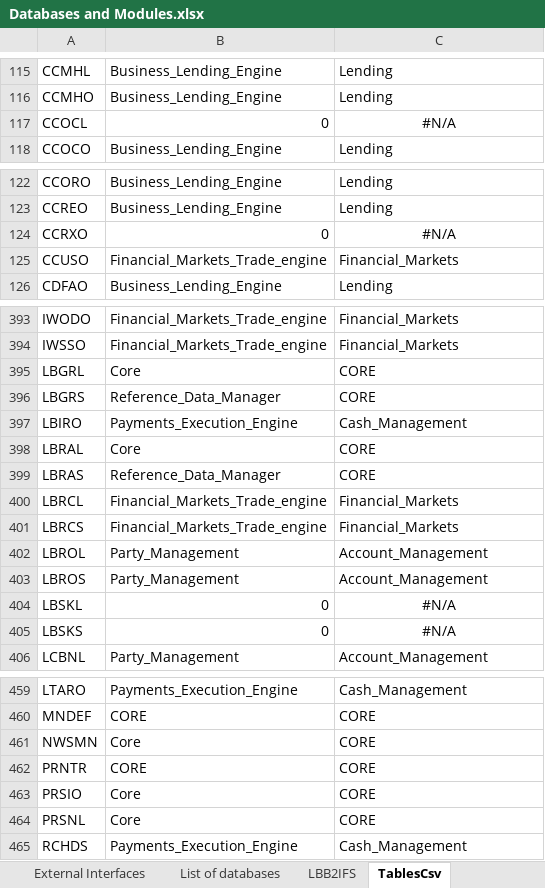
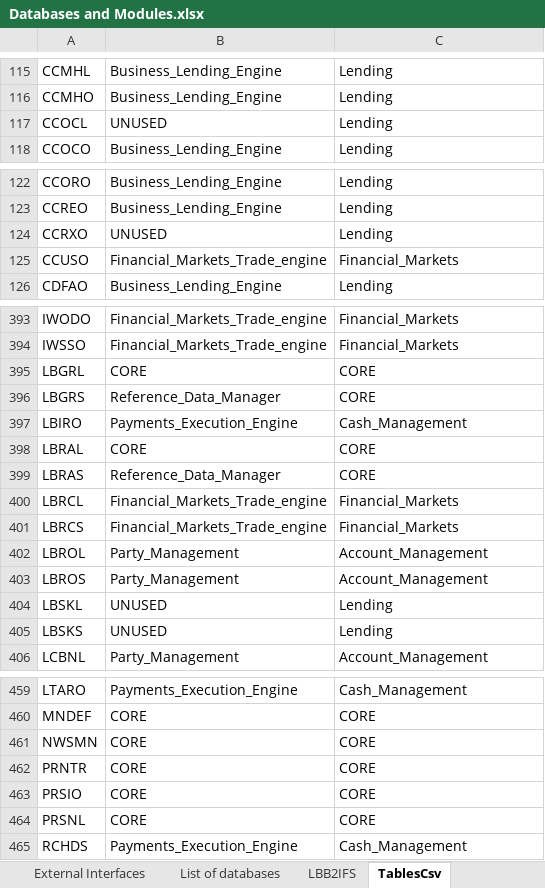
Before and after one commit to TomDeweerdt/BaselinedDocs, an Excel workbook: ifsarchi/Databases and Modules.xlsx, sheet TablesCsv, drawn as a sheet; only a part is shown, gaps mark what is left out; values as stored, in another font and other column widths than the file's, no borders; the diff covers the shown part only; the diff names each change by its address in the sheet, - before the commit and + after, or states it on an @@ line.

```diff
--- a/ifsarchi/Databases and Modules.xlsx (sheet TablesCsv)
+++ b/ifsarchi/Databases and Modules.xlsx (sheet TablesCsv)
-B117: 0
+B117: UNUSED
-C117: #N/A
+C117: Lending
-C117 alignment: center
+C117 alignment: left
-B124: 0
+B124: UNUSED
-C124: #N/A
+C124: Lending
-C124 alignment: center
+C124 alignment: left
-B395: Core
+B395: CORE
-B398: Core
+B398: CORE
-B404:B405: 0
+B404:B405: UNUSED
-C404:C405: #N/A
+C404:C405: Lending
-C404:C405 alignment: center
+C404:C405 alignment: left
-B461: Core
+B461: CORE
-B463:B464: Core
+B463:B464: CORE
```
Also changed, not shown: 27 edited cells and cell formats elsewhere in this sheet, sheet Tables info, sheet Work progress, hidden cells, charts or pictures.
